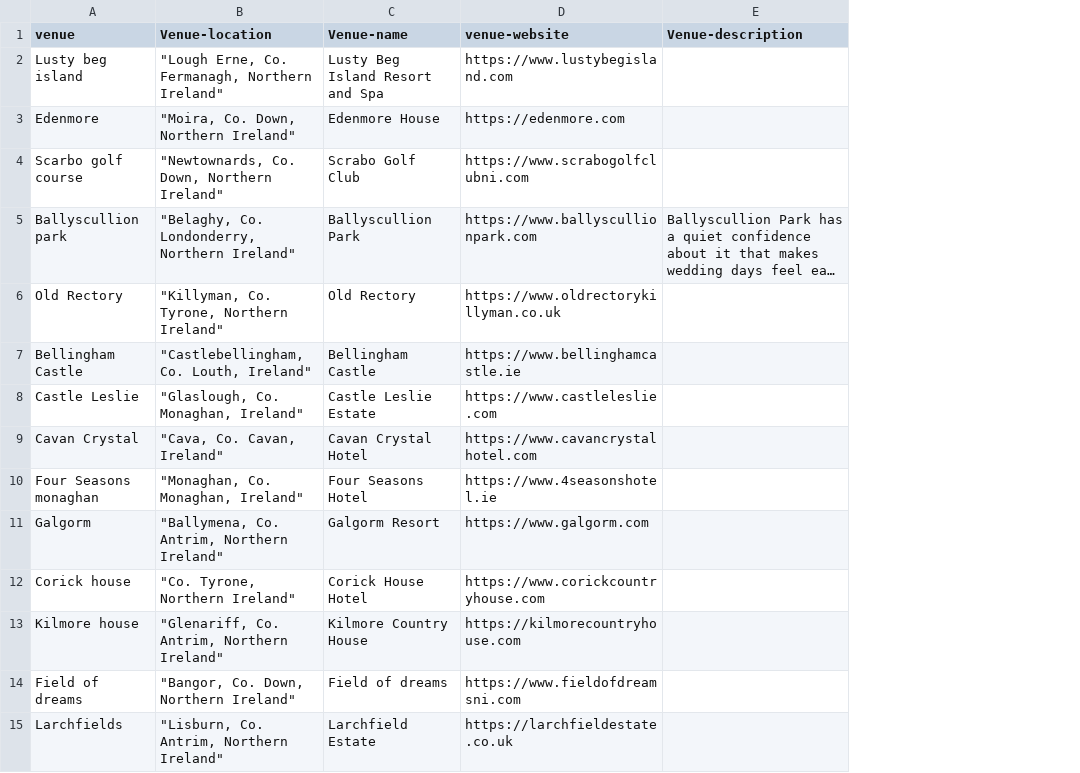
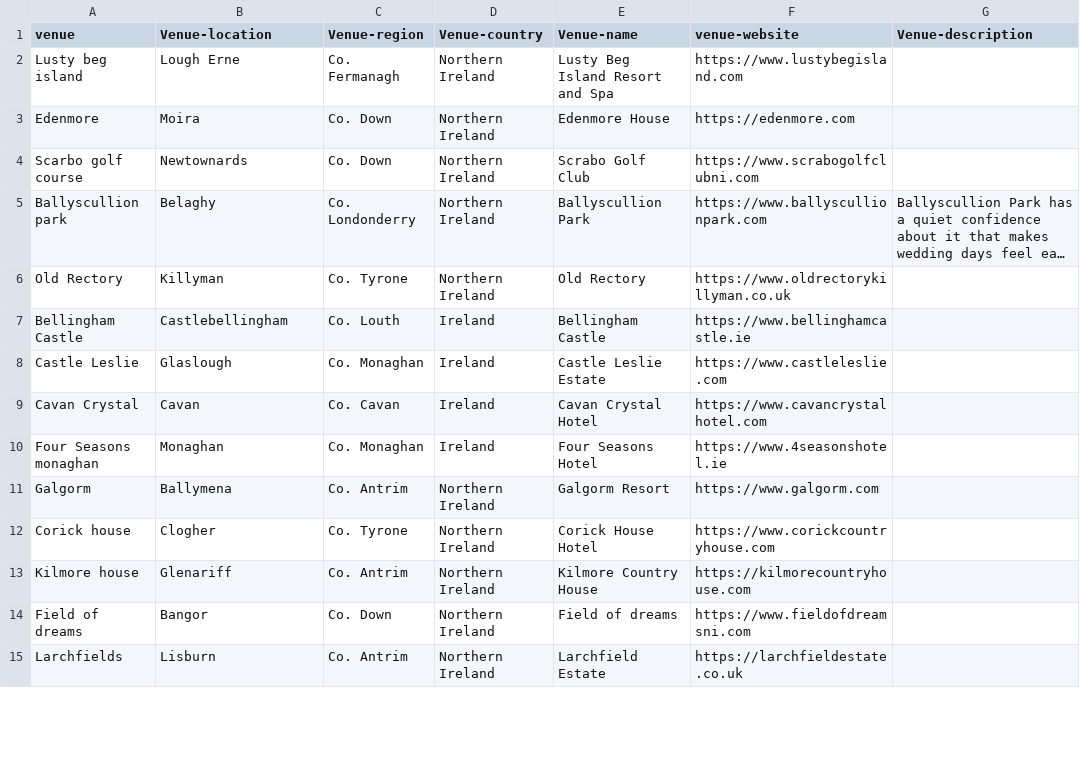
Before and after one commit to mkbarnes2001/mkb-weddings, a CSV file: public/galleryvenuedesc.csv, drawn as a sheet; only a part is shown; long unchanged cells end in …; the diff covers the shown part only; the diff names each change by its address in the sheet, - before the commit and + after, or states it on an @@ line.

Commit message:
venue-region

```diff
--- a/public/galleryvenuedesc.csv
+++ b/public/galleryvenuedesc.csv
+column C (Venue-region), rows 2-15: Co. Fermanagh | Co. Down | Co. Down | Co. Londonderry | Co. Tyrone | Co. Louth | Co. Monaghan | Co. Cavan | Co. Monaghan | Co. Antrim | Co. Tyrone | Co. Antrim | Co. Down | Co. Antrim
+column D (Venue-country), rows 2-15: Northern Ireland | Northern Ireland | Northern Ireland | Northern Ireland | Northern Ireland | Ireland | Ireland | Ireland | Ireland | Northern Ireland | Northern Ireland | Northern Ireland | Northern Ireland | Northern Ireland
-B2 (Venue-location): "Lough Erne, Co. Fermanagh, Northern Ireland"
+B2 (Venue-location): Lough Erne
-B3 (Venue-location): "Moira, Co. Down, Northern Ireland"
+B3 (Venue-location): Moira
-B4 (Venue-location): "Newtownards, Co. Down, Northern Ireland"
+B4 (Venue-location): Newtownards
-B5 (Venue-location): "Belaghy, Co. Londonderry, Northern Ireland"
+B5 (Venue-location): Belaghy
-B6 (Venue-location): "Killyman, Co. Tyrone, Northern Ireland"
+B6 (Venue-location): Killyman
-B7 (Venue-location): "Castlebellingham, Co. Louth, Ireland"
+B7 (Venue-location): Castlebellingham
-B8 (Venue-location): "Glaslough, Co. Monaghan, Ireland"
+B8 (Venue-location): Glaslough
-B9 (Venue-location): "Cava, Co. Cavan, Ireland"
+B9 (Venue-location): Cavan
-B10 (Venue-location): "Monaghan, Co. Monaghan, Ireland"
+B10 (Venue-location): Monaghan
-B11 (Venue-location): "Ballymena, Co. Antrim, Northern Ireland"
+B11 (Venue-location): Ballymena
-B12 (Venue-location): "Co. Tyrone, Northern Ireland"
+B12 (Venue-location): Clogher
-B13 (Venue-location): "Glenariff, Co. Antrim, Northern Ireland"
+B13 (Venue-location): Glenariff
-B14 (Venue-location): "Bangor, Co. Down, Northern Ireland"
+B14 (Venue-location): Bangor
-B15 (Venue-location): "Lisburn, Co. Antrim, Northern Ireland"
+B15 (Venue-location): Lisburn
```
Also changed, not shown: 45 edited cells elsewhere in this file, 1 other file.
